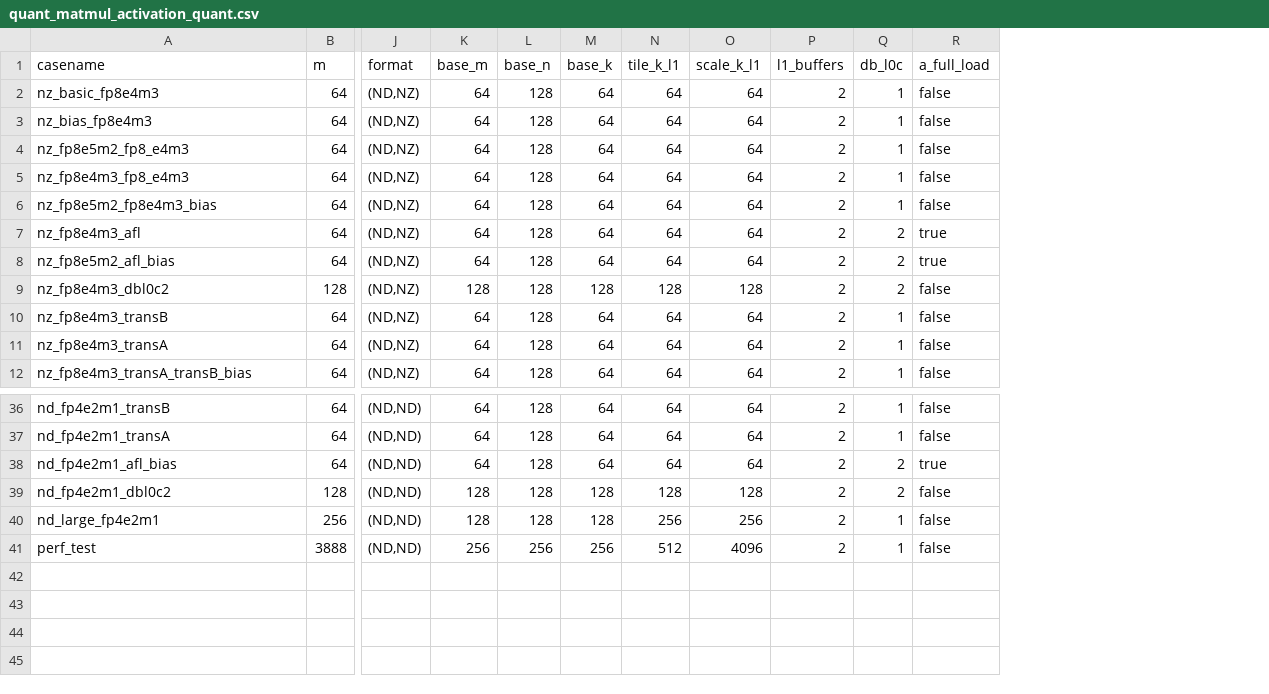
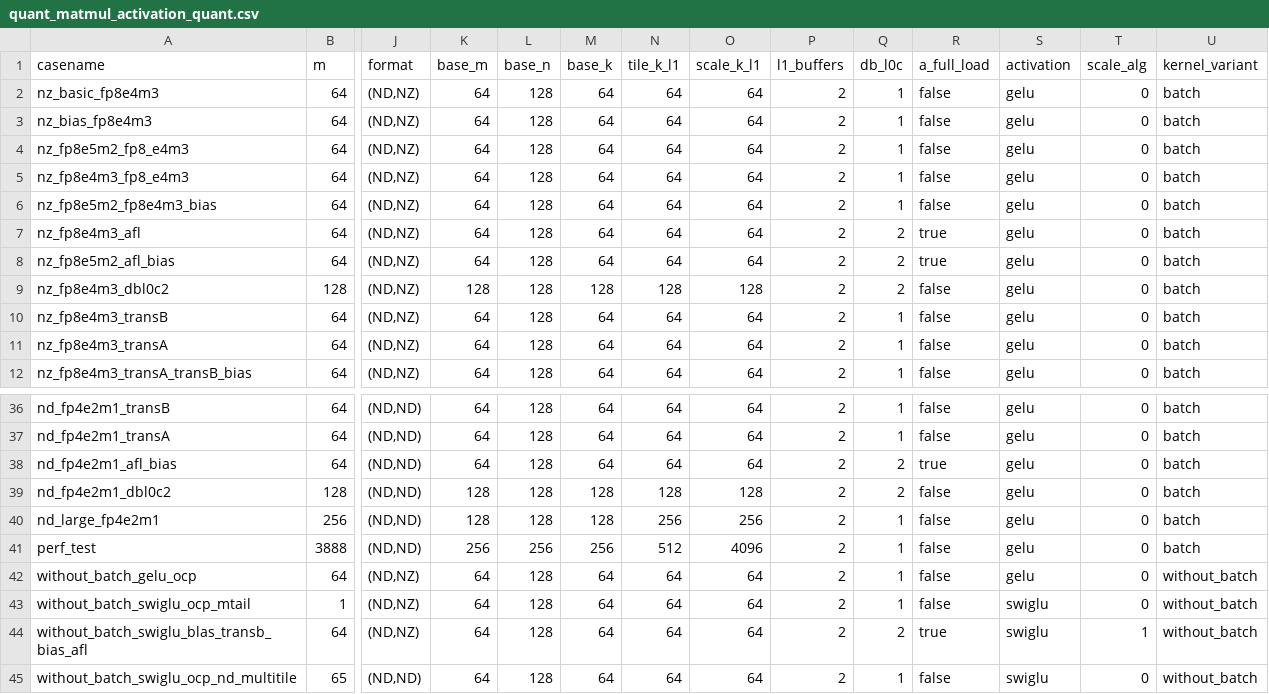
Before and after one commit to hicann/ops-tensor, a CSV file: examples/quant_matmul_activation_quant/quant_matmul_activation_quant/quant_matmul_activation_quant.csv, drawn as a sheet; only a part is shown, gaps mark what is left out; rows hold the shown columns only; the diff names each change by its address in the sheet, - before the commit and + after, or states it on an @@ line.

Commit message:
feat: support BLAS scale in swiglu mx epilogue
Co-authored-by: smdbha<panzhijie2@huawei.com>



# message auto-generated for no-merge-commit merge:
!425 merge master into master

feat: support BLAS scale in swiglu mx epilogue

Created-by: smdbha
Commit-by: smdbha
Merged-by: cann-robot
Description: ## 描述

为 Blaze QBMM MX Activation Quant Kernel 增加 SwiGLU 融合和 BLAS MX Scale 支持，并补充单 Batch 执行路径。

- 新增 SwiGLU Kernel Dispatch 和 without-batch Kernel。
- 在 QBMM Block MMAD 中支持 `[gate | linear]` 拼接输入，完成 SwiGLU 分半、激活、量化和输出。
- 在 Epilogue 中支持 OCP/BLAS MX Scale 算法，并补充输出 Scale、最大值计算及溢出处理。
- 完善 ND/WeightNZ、Bias、Scale 等输入处理，保留现有 GELU 路径。
- 对 AIC 场景增加 Cache Hint 条件保护，避免影响其他执行路径。
- 更新 Universal Dispatch、示例、文档及 Kernel UT。
- 同步 `include/tensor_api` 子模块版本，保证相关 Kernel UT 和 API 依赖一致。

## 关联的Issue

- https://gitcode.com/cann/ops-tensor/issues/241

## 测试

- 已更新 `quant_matmul_activation_quant` 示例、CSV、数据生成配置和 Kernel UT。
- 已补充 GELU/SwiGLU、batch/without-batch、ND/WeightNZ、OCP/BLAS 等主要场景用例。
- ![ScreenShot_2026-09-26_191456_477.png](https://raw.gitcode.com/user-images/assets/8916881/04d8af44-c818-459c-b8e3-9692d5dee83b/ScreenShot_2026-09-26_191456_477.png 'ScreenShot_2026-09-26_191456_477.png')

## 文档更新

- 已更新 Blaze Kernel、算子示例及测试相关文档。

## 类型标签

- [ ] Bug修复
- [x] 新特性
- [ ] 性能优化
- [x] 文档更新
- [ ] 其他，请描述：

See merge request: cann/ops-tensor!425

```diff
--- a/examples/quant_matmul_activation_quant/quant_matmul_activation_quant/quant_matmul_activation_quant.csv
+++ b/examples/quant_matmul_activation_quant/quant_matmul_activation_quant/quant_matmul_activation_quant.csv
+column S (activation), rows 2-12: all gelu; rows 36-41: all gelu
+column T (scale_alg), rows 2-12: all 0; rows 36-41: all 0
+column U (kernel_variant), rows 2-12: all batch; rows 36-41: all batch
+row 42: without_batch_gelu_ocp | 64 | (ND,NZ) | 64 | 128 | 64 | 64 | 64 | 2 | 1 | false | gelu | 0 | without_batch
+row 43: without_batch_swiglu_ocp_mtail | 1 | (ND,NZ) | 64 | 128 | 64 | 64 | 64 | 2 | 1 | false | swiglu | 0 | without_batch
+row 44: without_batch_swiglu_blas_transb_bias_afl | 64 | (ND,NZ) | 64 | 128 | 64 | 64 | 64 | 2 | 2 | true | swiglu | 1 | without_batch
+row 45: without_batch_swiglu_ocp_nd_multitile | 65 | (ND,ND) | 64 | 128 | 64 | 64 | 64 | 2 | 1 | false | swiglu | 0 | without_batch
```
Also changed, not shown: 19 other files.
